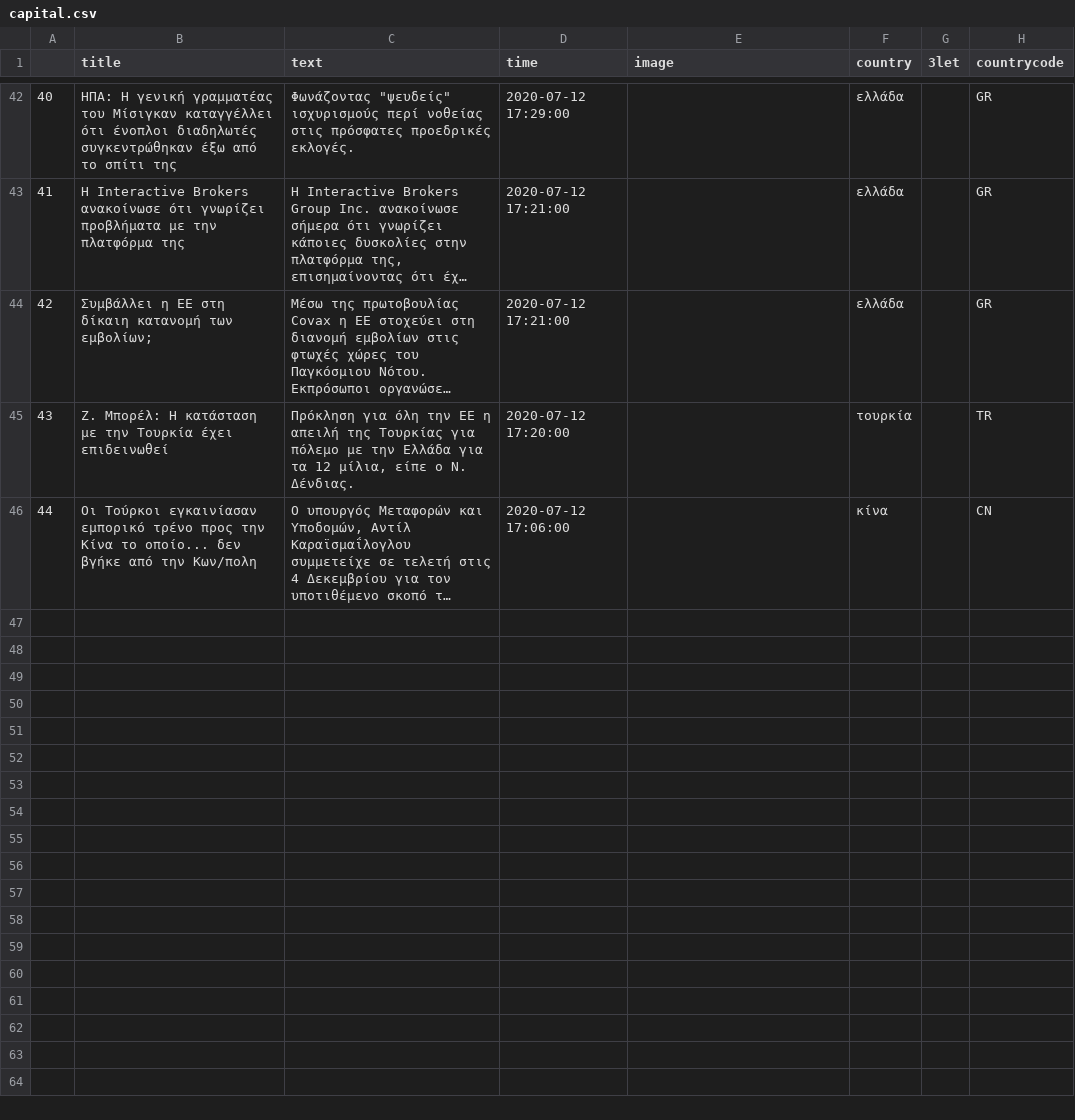
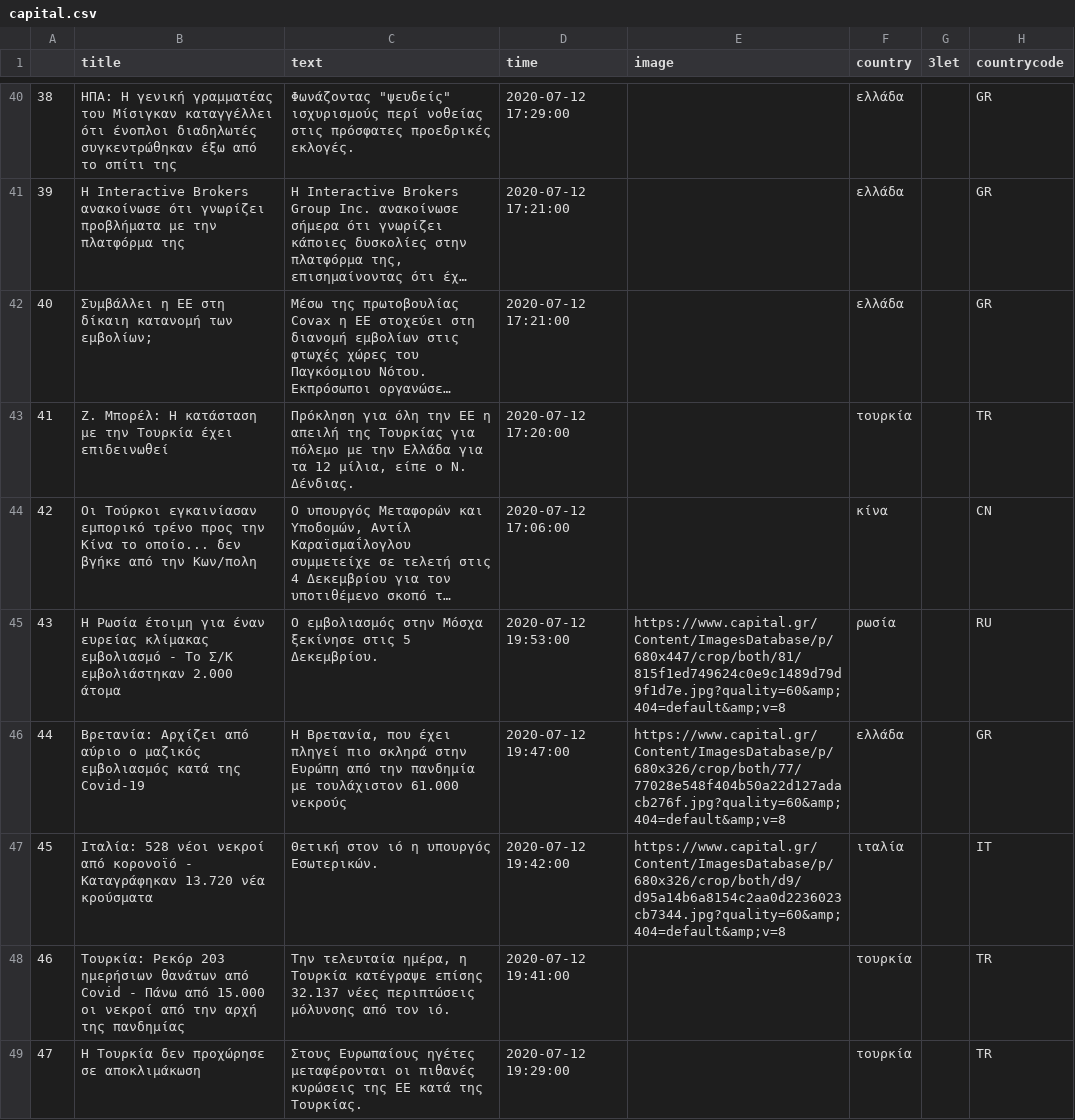
Before and after one commit to mishraranjeet/ekpa-papadimitriou, a CSV file: capital.csv, drawn as a sheet; only a part is shown, gaps mark what is left out; long unchanged cells end in …; the diff covers the shown part only; the diff names each change by its address in the sheet, - before the commit and + after, or states it on an @@ line.

```diff
--- a/capital.csv
+++ b/capital.csv
@@ column A renumbered between rows 38 and 44 @@
+row 45: 43 | Η Ρωσία έτοιμη για έναν ευρείας κλίμακας εμβολιασμό - Το Σ/Κ εμβολιάστηκαν 2.000 άτομα | Ο εμβολιασμός στην Μόσχα ξεκίνησε στις 5 Δεκεμβρίου. | 2020-07-12 19:53:00 | https://www.capital.gr/Content/ImagesDatabase/p/680x447/crop/both/81/815f1ed749624c0e9c1489d79d9f1d7e.jpg?quality=60&amp;404=default&amp;v=8 | ρωσία |  | RU
+row 46: 44 | Βρετανία: Αρχίζει από αύριο ο μαζικός εμβολιασμός κατά της Covid-19 | Η Βρετανία, που έχει πληγεί πιο σκληρά στην Ευρώπη από την πανδημία με τουλάχιστον 61.000 νεκρούς | 2020-07-12 19:47:00 | https://www.capital.gr/Content/ImagesDatabase/p/680x326/crop/both/77/77028e548f404b50a22d127adacb276f.jpg?quality=60&amp;404=default&amp;v=8 | ελλάδα |  | GR
+row 47: 45 | Ιταλία: 528 νέοι νεκροί από κορονοϊό - Καταγράφηκαν 13.720 νέα κρούσματα | Θετική στον ιό η υπουργός Εσωτερικών. | 2020-07-12 19:42:00 | https://www.capital.gr/Content/ImagesDatabase/p/680x326/crop/both/d9/d95a14b6a8154c2aa0d2236023cb7344.jpg?quality=60&amp;404=default&amp;v=8 | ιταλία |  | IT
+row 48: 46 | Τουρκία: Ρεκόρ 203 ημερήσιων θανάτων από Covid - Πάνω από 15.000 οι νεκροί από την αρχή της πανδημίας | Την τελευταία ημέρα, η Τουρκία κατέγραψε επίσης 32.137 νέες περιπτώσεις μόλυνσης από τον ιό. | 2020-07-12 19:41:00 |  | τουρκία |  | TR
+row 49: 47 | Η Τουρκία δεν προχώρησε σε αποκλιμάκωση | Στους Ευρωπαίους ηγέτες μεταφέρονται οι πιθανές κυρώσεις της ΕΕ κατά της Τουρκίας. | 2020-07-12 19:29:00 |  | τουρκία |  | TR
```
Also changed, not shown: 4 added rows and 2 removed rows elsewhere in this file, 2020-12-07.csv, iefimerida.csv, 2 other files.
